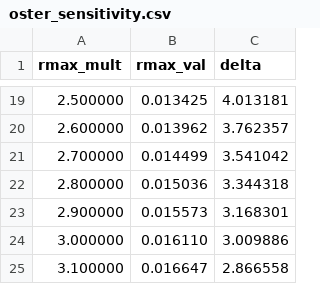
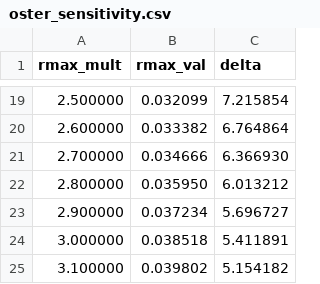
Before and after one commit to tashawhalley2024/mdm3_project3, a CSV file: results/oster_sensitivity.csv, drawn as a sheet; only a part is shown, gaps mark what is left out; the diff covers the shown part only.

```diff
--- a/results/oster_sensitivity.csv
+++ b/results/oster_sensitivity.csv
@@ -19,7 +19,7 @@ rmax_mult,rmax_val,delta
-2.500000,0.013425,4.013181
-2.600000,0.013962,3.762357
-2.700000,0.014499,3.541042
-2.800000,0.015036,3.344318
-2.900000,0.015573,3.168301
-3.000000,0.016110,3.009886
-3.100000,0.016647,2.866558
+2.500000,0.032099,7.215854
+2.600000,0.033382,6.764864
+2.700000,0.034666,6.366930
+2.800000,0.035950,6.013212
+2.900000,0.037234,5.696727
+3.000000,0.038518,5.411891
+3.100000,0.039802,5.154182
```
Also changed, not shown: 31 edited cells elsewhere in this file, results/event_study.csv, results/loo_jackknife.csv, 30 other files.
